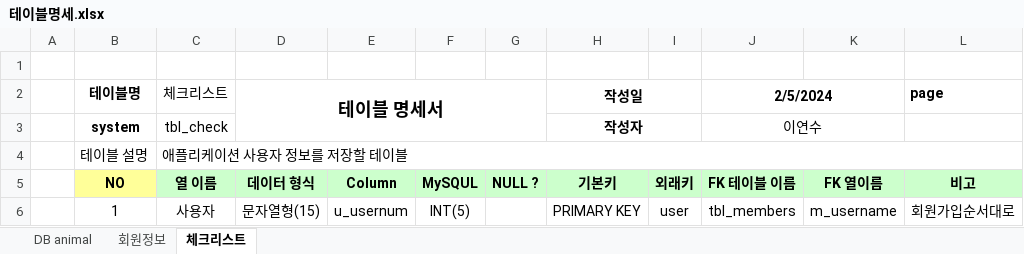
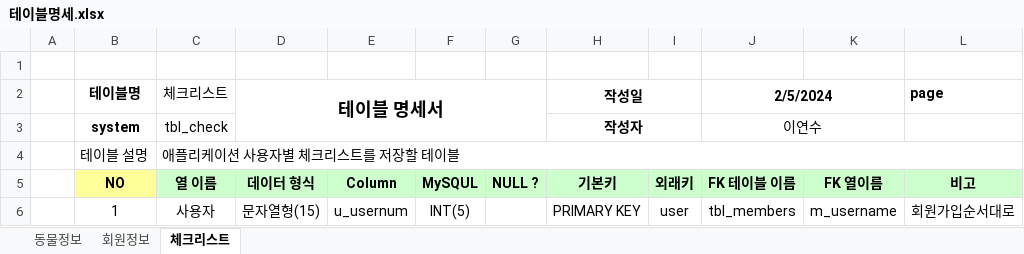
Before and after one commit to Yeonsu1027/router_animal, an Excel workbook: animal_dbms/테이블명세.xlsx, sheet 체크리스트, drawn as a sheet; only a part is shown; values as stored, in another font and other column widths than the file's, no borders; the diff names each change by its address in the sheet, - before the commit and + after, or states it on an @@ line.

Commit message:
테이블명세수정

```diff
--- a/animal_dbms/테이블명세.xlsx (sheet 체크리스트)
+++ b/animal_dbms/테이블명세.xlsx (sheet 체크리스트)
-sheet tab: DB animal
+sheet tab: 동물정보
-C4 (체크리스트): 애플리케이션 사용자 정보를 저장할 테이블
+C4 (체크리스트): 애플리케이션 사용자별 체크리스트를 저장할 테이블
```
Also changed, not shown: sheet 동물정보.
